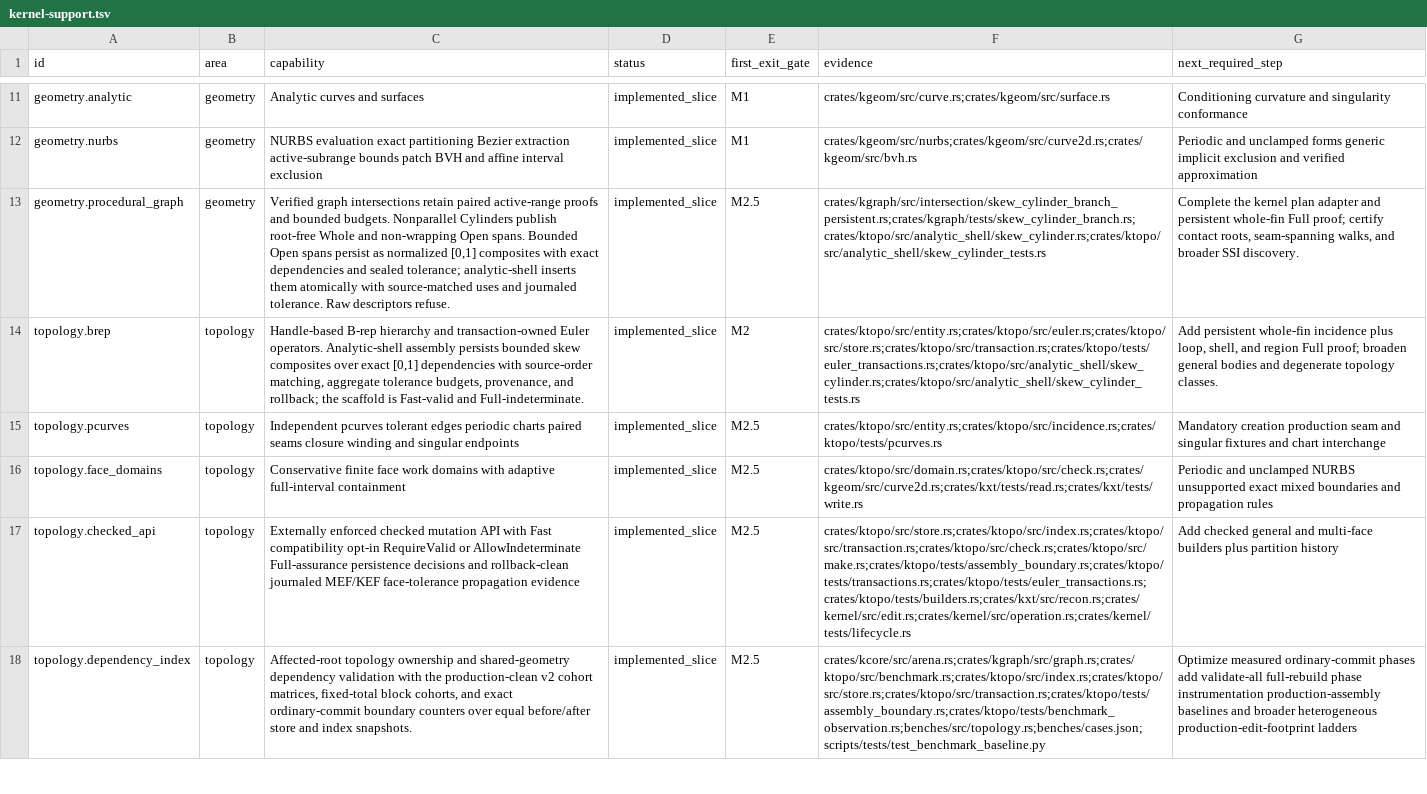
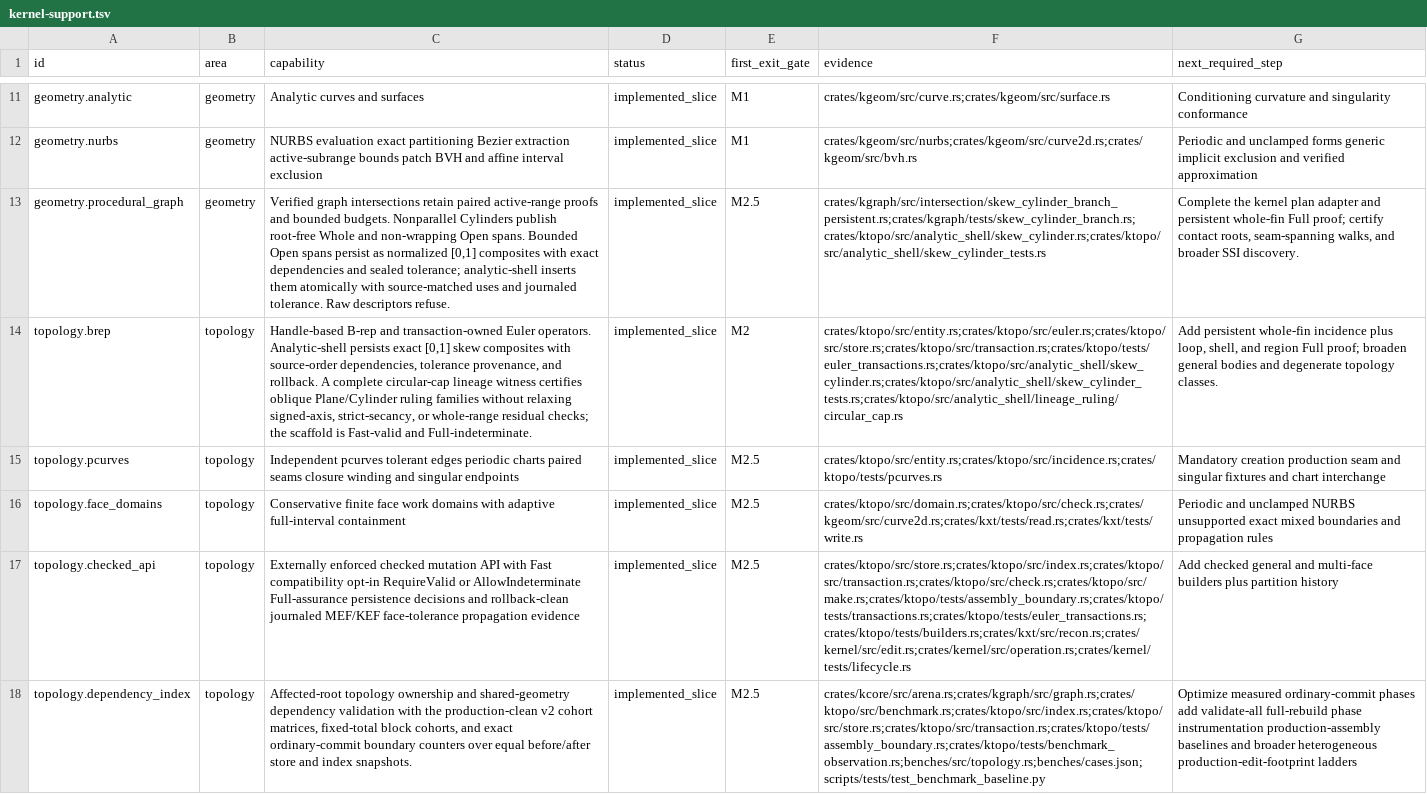
Before and after one commit to josephbajor/geocore, a TSV file: docs/kernel-support.tsv, drawn as a sheet; only a part is shown, gaps mark what is left out; the diff names each change by its address in the sheet, - before the commit and + after, or states it on an @@ line.

Commit message:
feat(ktopo): certify circular cap ruling lineage
Add typed parallel-line and circular-cap source witnesses for Plane/Cylinder ruling recovery. The circular path requires exact ownership and backlinks, complete ring metadata, dual whole-fin incidence, and exact semantic perpendicularity while retaining signed-axis, strict-secancy, and whole-range residual proofs.

Validation: 4 focused lineage tests; cargo check for ktopo and kernel; cargo fmt check; documentation budgets; Fast lane 10/10 in 192.808s.

R2: analytic_shell/lineage_ruling.rs is 1073 lines, the extracted circular_cap.rs child is 152 lines, and the circular certifier is about 108 lines. The existing lineage module remains the cohesive dispatcher and proof implementation; the new topology-specific witness is isolated below the 150-line function threshold.

```diff
--- a/docs/kernel-support.tsv
+++ b/docs/kernel-support.tsv
-C14 (capability): Handle-based B-rep hierarchy and transaction-owned Euler operators. Analytic-shell assembly persists bounded skew composites over exact [0,1] dependencies with source-order matching, aggregate tolerance budgets, provenance, and rollback; the scaffold…
+C14 (capability): Handle-based B-rep and transaction-owned Euler operators. Analytic-shell persists exact [0,1] skew composites with source-order dependencies, tolerance provenance, and rollback. A complete circular-cap lineage witness certifies oblique Plane/Cylinder ruling families without relaxing signed-axis, strict-secancy, or whole-range residual checks; the scaffold…
-F14 (evidence): crates/ktopo/src/entity.rs;crates/ktopo/src/euler.rs;crates/ktopo/src/store.rs;crates/ktopo/src/transaction.rs;crates/ktopo/tests/euler_transactions.rs;crates/ktopo/src/analytic_shell/skew_cylinder.rs;crates/ktopo/src/analytic_shell/skew_cylinder_tests.rs
+F14 (evidence): crates/ktopo/src/entity.rs;crates/ktopo/src/euler.rs;crates/ktopo/src/store.rs;crates/ktopo/src/transaction.rs;crates/ktopo/tests/euler_transactions.rs;crates/ktopo/src/analytic_shell/skew_cylinder.rs;crates/ktopo/src/analytic_shell/skew_cylinder_tests.rs;crates/ktopo/src/analytic_shell/lineage_ruling/circular_cap.rs
```
Also changed, not shown: 7 other files.
